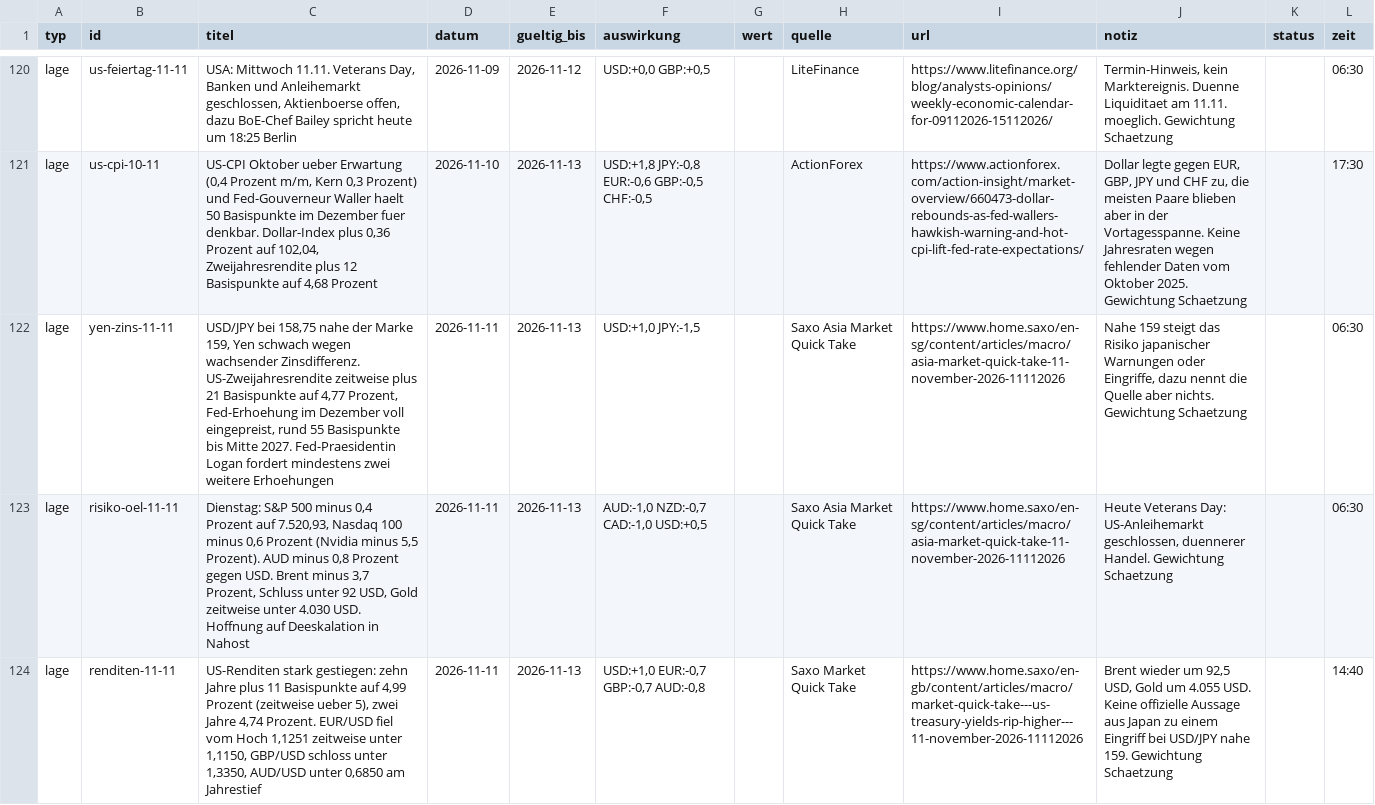
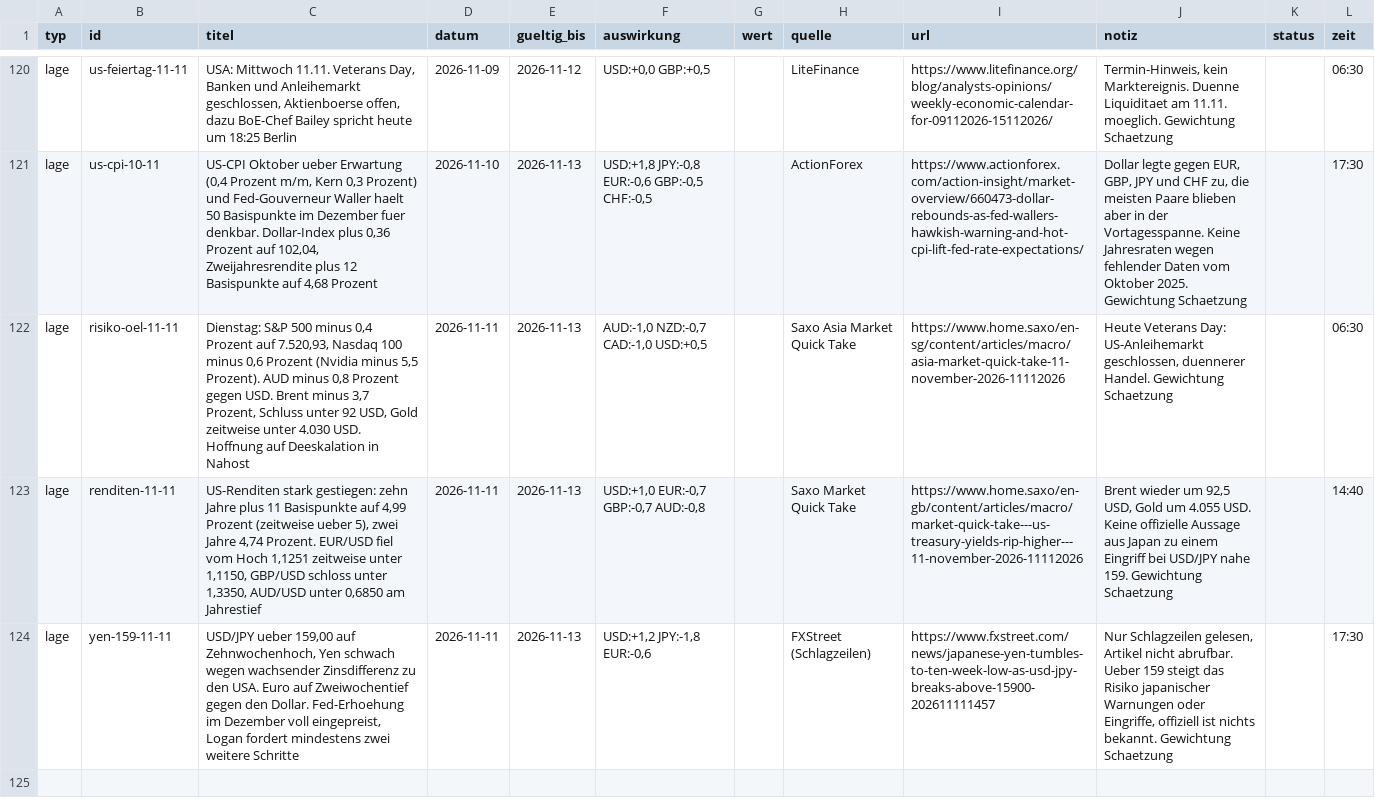
Before and after one commit to michelbrueck25-eng/journal-daten, a CSV file: lage.csv, drawn as a sheet; only a part is shown, gaps mark what is left out; removed rows and columns are numbered as before the commit, all else as after; the diff names each change by its address in the sheet, - before the commit and + after, or states it on an @@ line.

```diff
--- a/lage.csv
+++ b/lage.csv
-row 122: lage | yen-zins-11-11 | USD/JPY bei 158,75 nahe der Marke 159, Yen schwach wegen wachsender Zinsdifferenz. US-Zweijahresrendite zeitweise plus 21 Basispunkte auf 4,77 Prozent, Fed-Erhoehung im Dezember voll eingepreist, rund 55 Basispunkte bis Mitte 2027. Fed-Praesidentin Logan fordert mindestens zwei weitere Erhoehungen | 2026-11-11 | 2026-11-13 | USD:+1,0 JPY:-1,5 |  | Saxo Asia Market Quick Take | https://www.home.saxo/en-sg/content/articles/macro/asia-market-quick-take-11-november-2026-11112026 | Nahe 159 steigt das Risiko japanischer Warnungen oder Eingriffe, dazu nennt die Quelle aber nichts. Gewichtung Schaetzung |  | 06:30
+row 124: lage | yen-159-11-11 | USD/JPY ueber 159,00 auf Zehnwochenhoch, Yen schwach wegen wachsender Zinsdifferenz zu den USA. Euro auf Zweiwochentief gegen den Dollar. Fed-Erhoehung im Dezember voll eingepreist, Logan fordert mindestens zwei weitere Schritte | 2026-11-11 | 2026-11-13 | USD:+1,2 JPY:-1,8 EUR:-0,6 |  | FXStreet (Schlagzeilen) | https://www.fxstreet.com/news/japanese-yen-tumbles-to-ten-week-low-as-usd-jpy-breaks-above-15900-202611111457 | Nur Schlagzeilen gelesen, Artikel nicht abrufbar. Ueber 159 steigt das Risiko japanischer Warnungen oder Eingriffe, offiziell ist nichts bekannt. Gewichtung Schaetzung |  | 17:30
```
Also changed, not shown: 4 other files.
